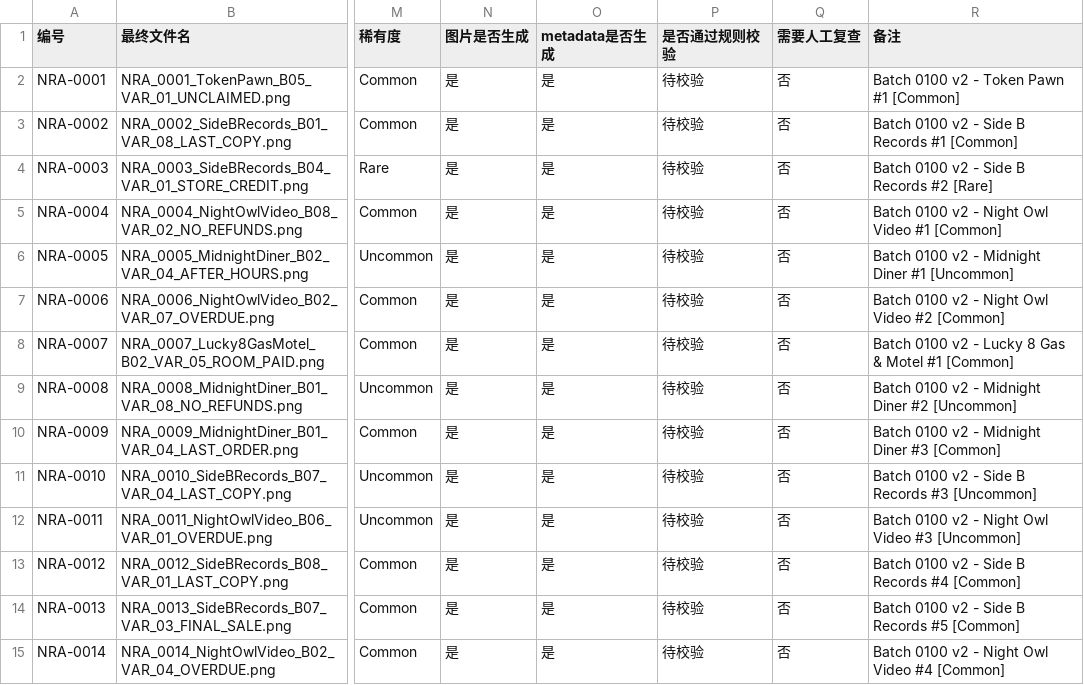
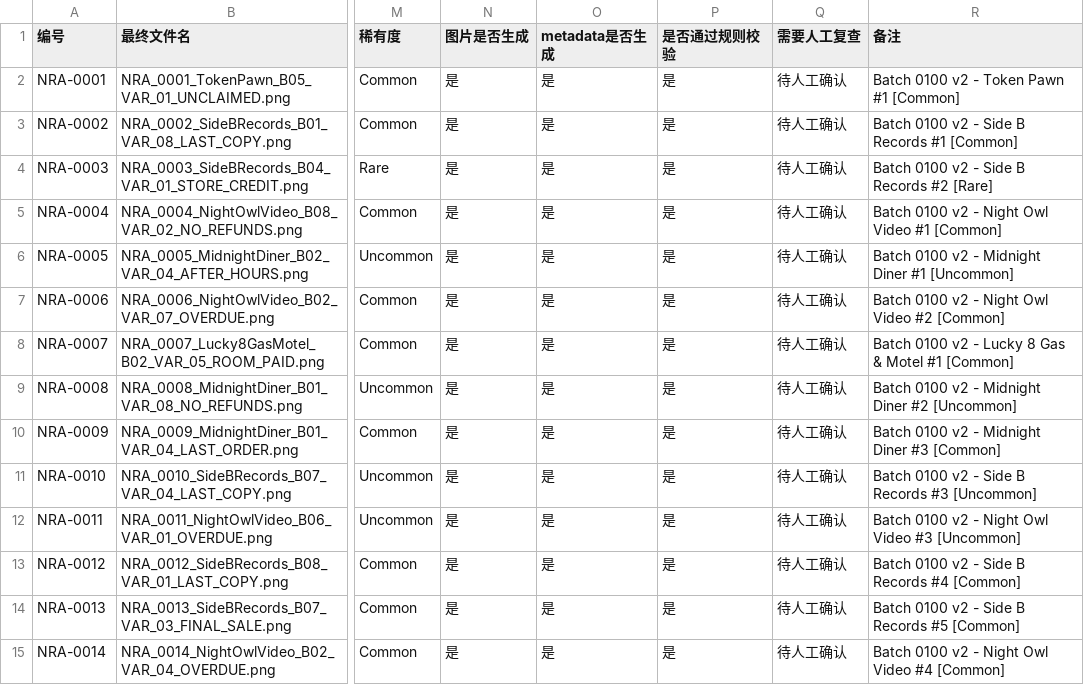
Before and after one commit to mzhanda/NO_REFUNDS_ARCHIVE, a CSV file: NRA_ComfyUI_Batch_Tools/data/preview_check_0100_v2.csv, drawn as a sheet; only a part is shown, gaps mark what is left out; the diff covers the shown part only; the diff names each change by its address in the sheet, - before the commit and + after, or states it on an @@ line.

```diff
--- a/NRA_ComfyUI_Batch_Tools/data/preview_check_0100_v2.csv
+++ b/NRA_ComfyUI_Batch_Tools/data/preview_check_0100_v2.csv
-P2:P15 (是否通过规则校验): 待校验
+P2:P15 (是否通过规则校验): 是
-Q2:Q15 (需要人工复查): 否
+Q2:Q15 (需要人工复查): 待人工确认
```
Also changed, not shown: 172 edited cells elsewhere in this file, NRA_ComfyUI_Batch_Tools/data/v2_image_selection_review.csv, 45 other files.
